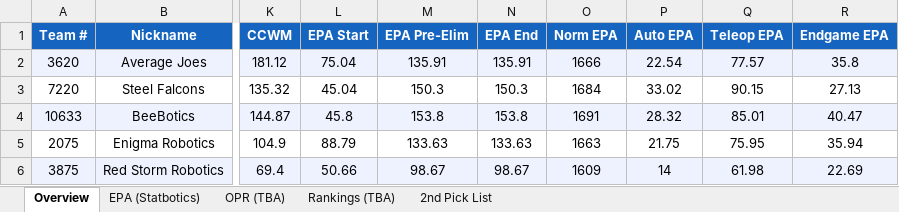
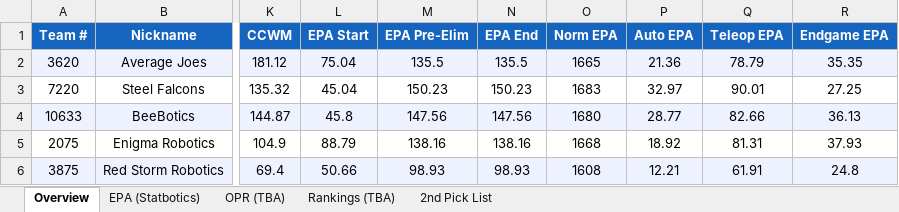
Before and after one commit to jpittenger8767/Scouting-App, an Excel workbook: 2026miken_scouting.xlsx, sheet Overview, drawn as a sheet; only a part is shown, gaps mark what is left out; values as stored, in another font and other column widths than the file's, no borders; the diff covers the shown part only; the diff names each change by its address in the sheet, - before the commit and + after, or states it on an @@ line.

```diff
--- a/2026miken_scouting.xlsx (sheet Overview)
+++ b/2026miken_scouting.xlsx (sheet Overview)
-M2 (EPA Pre-Elim): 135.91
+M2 (EPA Pre-Elim): 135.5
-N2 (EPA End): 135.91
+N2 (EPA End): 135.5
-O2 (Norm EPA): 1666
+O2 (Norm EPA): 1665
-P2 (Auto EPA): 22.54
+P2 (Auto EPA): 21.36
-Q2 (Teleop EPA): 77.57
+Q2 (Teleop EPA): 78.79
-R2 (Endgame EPA): 35.8
+R2 (Endgame EPA): 35.35
-M3 (EPA Pre-Elim): 150.3
+M3 (EPA Pre-Elim): 150.23
-N3 (EPA End): 150.3
+N3 (EPA End): 150.23
-O3 (Norm EPA): 1684
+O3 (Norm EPA): 1683
-P3 (Auto EPA): 33.02
+P3 (Auto EPA): 32.97
-Q3 (Teleop EPA): 90.15
+Q3 (Teleop EPA): 90.01
-R3 (Endgame EPA): 27.13
+R3 (Endgame EPA): 27.25
-M4 (EPA Pre-Elim): 153.8
+M4 (EPA Pre-Elim): 147.56
-N4 (EPA End): 153.8
+N4 (EPA End): 147.56
-O4 (Norm EPA): 1691
+O4 (Norm EPA): 1680
-P4 (Auto EPA): 28.32
+P4 (Auto EPA): 28.77
-Q4 (Teleop EPA): 85.01
+Q4 (Teleop EPA): 82.66
-R4 (Endgame EPA): 40.47
+R4 (Endgame EPA): 36.13
-M5 (EPA Pre-Elim): 133.63
+M5 (EPA Pre-Elim): 138.16
-N5 (EPA End): 133.63
+N5 (EPA End): 138.16
-O5 (Norm EPA): 1663
+O5 (Norm EPA): 1668
-P5 (Auto EPA): 21.75
+P5 (Auto EPA): 18.92
-Q5 (Teleop EPA): 75.95
+Q5 (Teleop EPA): 81.31
-R5 (Endgame EPA): 35.94
+R5 (Endgame EPA): 37.93
-M6 (EPA Pre-Elim): 98.67
+M6 (EPA Pre-Elim): 98.93
-N6 (EPA End): 98.67
+N6 (EPA End): 98.93
-O6 (Norm EPA): 1609
+O6 (Norm EPA): 1608
-P6 (Auto EPA): 14
+P6 (Auto EPA): 12.21
-Q6 (Teleop EPA): 61.98
+Q6 (Teleop EPA): 61.91
-R6 (Endgame EPA): 22.69
+R6 (Endgame EPA): 24.8
```
Also changed, not shown: 29 edited cells elsewhere in this sheet, sheet EPA (Statbotics), scouter_assignments.xlsx, scouting_merged.xlsx.
